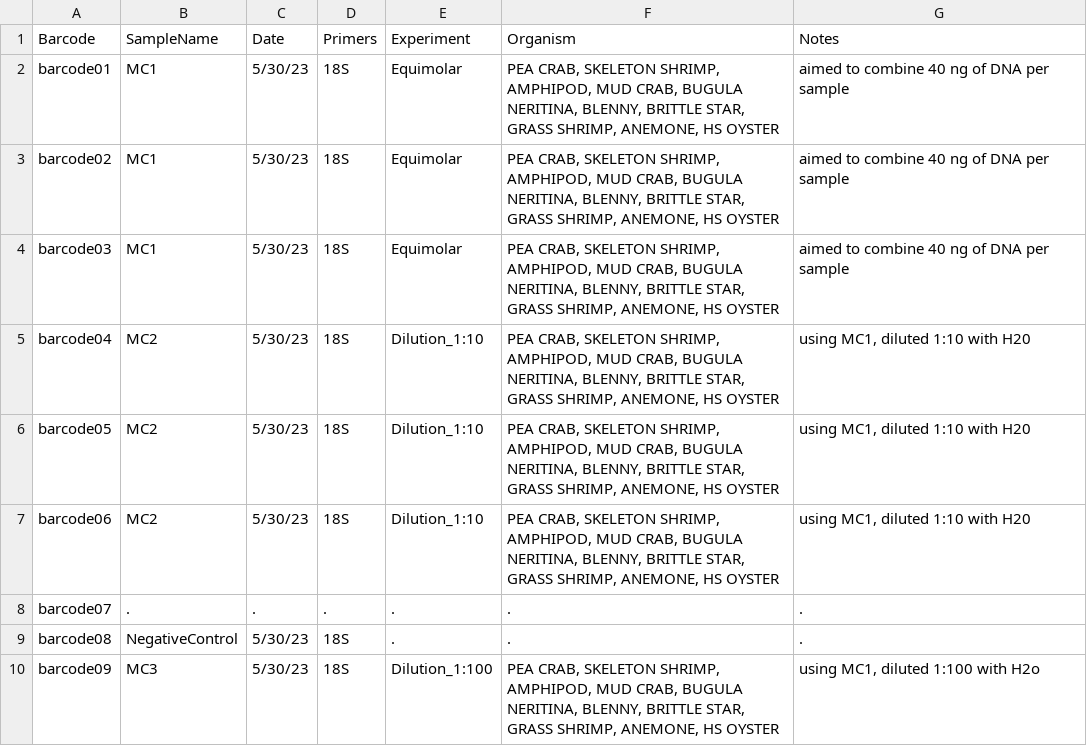
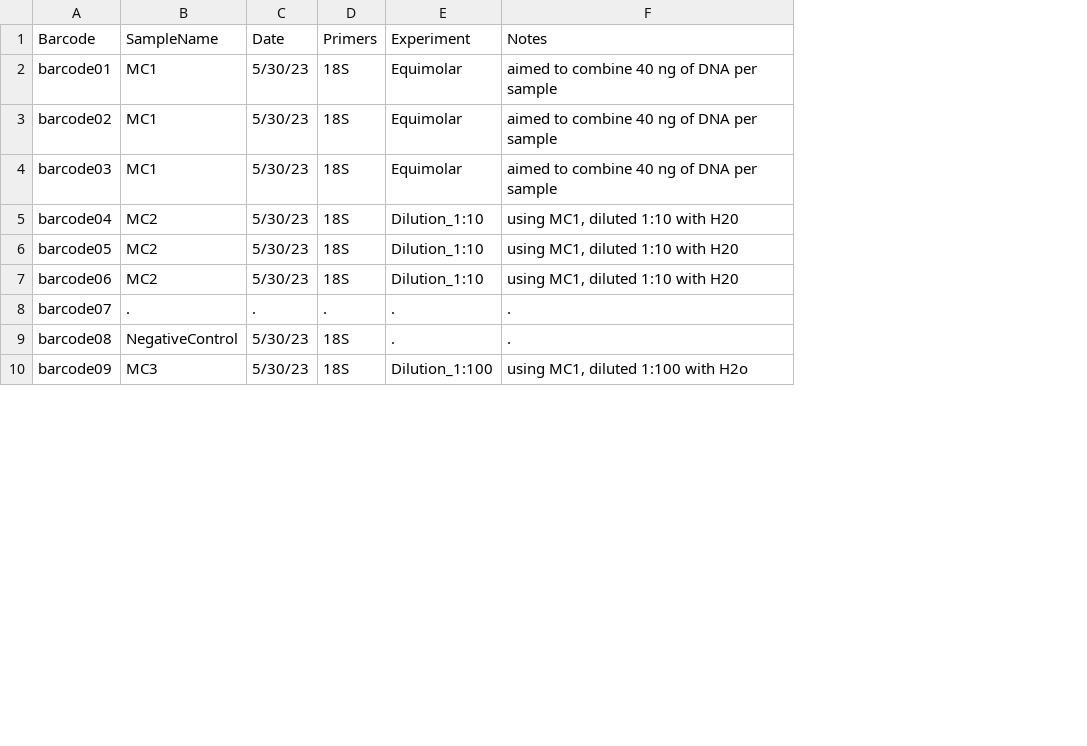
Before and after one commit to laurahuber-phd/TRAITtool, a CSV file: data/Mock_metadata.csv, drawn as a sheet; only a part is shown; the diff names each change by its address in the sheet, - before the commit and + after, or states it on an @@ line.

Commit message:
shorten example dataset

```diff
--- a/data/Mock_metadata.csv
+++ b/data/Mock_metadata.csv
-column F (Organism), rows 2-10: PEA CRAB, SKELETON SHRIMP, AMPHIPOD, MUD CRAB, BUGULA NERITINA, BLENNY, BRITTLE STAR, GRASS SHRIMP, ANEMONE, HS OYSTER | PEA CRAB, SKELETON SHRIMP, AMPHIPOD, MUD CRAB, BUGULA NERITINA, BLENNY, BRITTLE STAR, GRASS SHRIMP, ANEMONE, HS OYSTER | PEA CRAB, SKELETON SHRIMP, AMPHIPOD, MUD CRAB, BUGULA NERITINA, BLENNY, BRITTLE STAR, GRASS SHRIMP, ANEMONE, HS OYSTER | PEA CRAB, SKELETON SHRIMP, AMPHIPOD, MUD CRAB, BUGULA NERITINA, BLENNY, BRITTLE STAR, GRASS SHRIMP, ANEMONE, HS OYSTER | PEA CRAB, SKELETON SHRIMP, AMPHIPOD, MUD CRAB, BUGULA NERITINA, BLENNY, BRITTLE STAR, GRASS SHRIMP, ANEMONE, HS OYSTER | PEA CRAB, SKELETON SHRIMP, AMPHIPOD, MUD CRAB, BUGULA NERITINA, BLENNY, BRITTLE STAR, GRASS SHRIMP, ANEMONE, HS OYSTER | . | . | PEA CRAB, SKELETON SHRIMP, AMPHIPOD, MUD CRAB, BUGULA NERITINA, BLENNY, BRITTLE STAR, GRASS SHRIMP, ANEMONE, HS OYSTER
```
Also changed, not shown: 3 other files.
